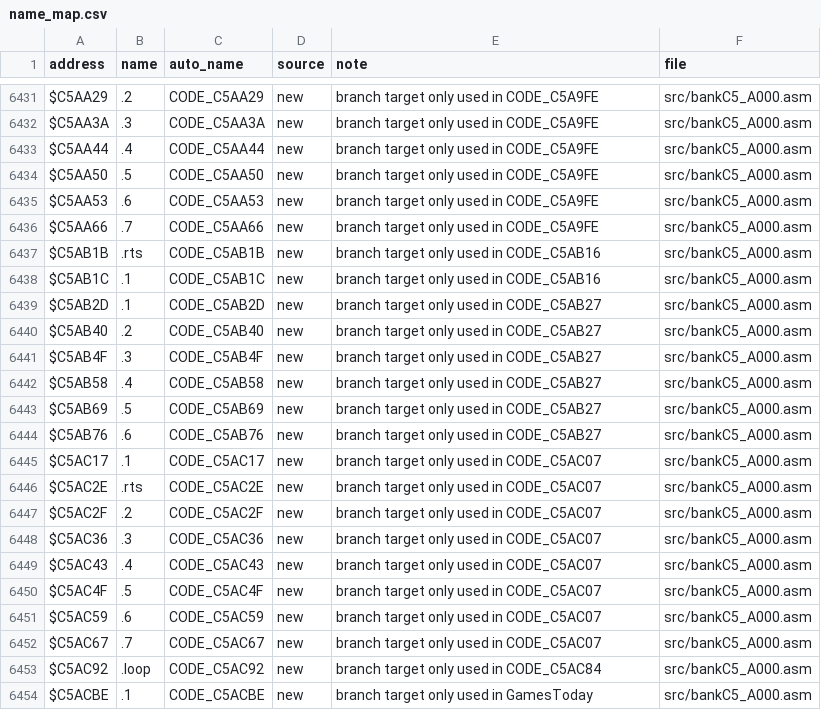
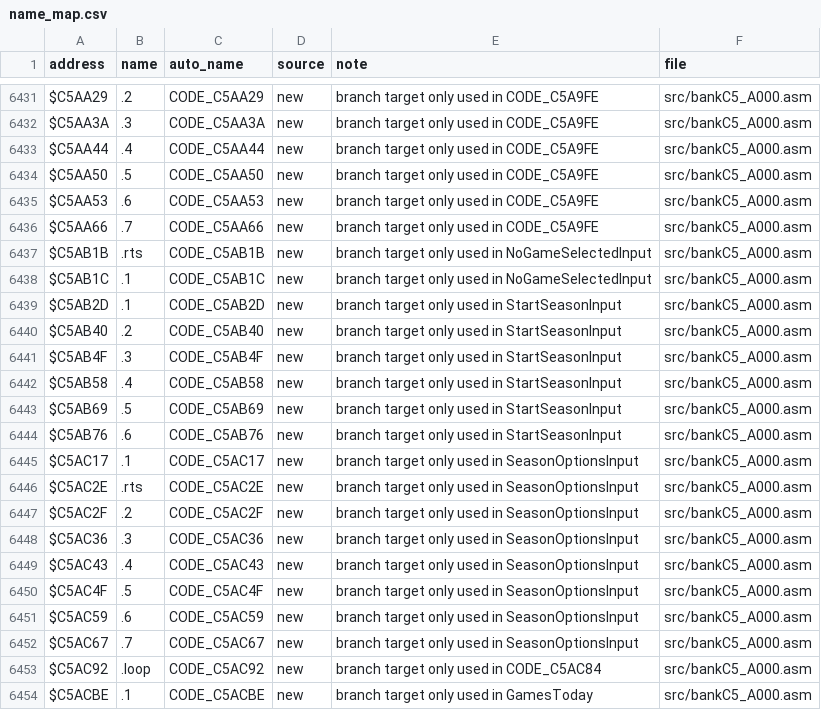
Before and after one commit to abdulahmad/NHL95SNES, a CSV file: docs/name_map.csv, drawn as a sheet; only a part is shown, gaps mark what is left out; the diff covers the shown part only.

```diff
--- a/docs/name_map.csv
+++ b/docs/name_map.csv
@@ -6436,18 +6436,18 @@ $C5AA53,.6,CODE_C5AA53,new,"branch target only used in CODE_C5A9FE",src/bankC5_A
 $C5AA66,.7,CODE_C5AA66,new,"branch target only used in CODE_C5A9FE",src/bankC5_A000.asm
-$C5AB1B,.rts,CODE_C5AB1B,new,"branch target only used in CODE_C5AB16",src/bankC5_A000.asm
-$C5AB1C,.1,CODE_C5AB1C,new,"branch target only used in CODE_C5AB16",src/bankC5_A000.asm
-$C5AB2D,.1,CODE_C5AB2D,new,"branch target only used in CODE_C5AB27",src/bankC5_A000.asm
-$C5AB40,.2,CODE_C5AB40,new,"branch target only used in CODE_C5AB27",src/bankC5_A000.asm
-$C5AB4F,.3,CODE_C5AB4F,new,"branch target only used in CODE_C5AB27",src/bankC5_A000.asm
-$C5AB58,.4,CODE_C5AB58,new,"branch target only used in CODE_C5AB27",src/bankC5_A000.asm
-$C5AB69,.5,CODE_C5AB69,new,"branch target only used in CODE_C5AB27",src/bankC5_A000.asm
-$C5AB76,.6,CODE_C5AB76,new,"branch target only used in CODE_C5AB27",src/bankC5_A000.asm
-$C5AC17,.1,CODE_C5AC17,new,"branch target only used in CODE_C5AC07",src/bankC5_A000.asm
-$C5AC2E,.rts,CODE_C5AC2E,new,"branch target only used in CODE_C5AC07",src/bankC5_A000.asm
-$C5AC2F,.2,CODE_C5AC2F,new,"branch target only used in CODE_C5AC07",src/bankC5_A000.asm
-$C5AC36,.3,CODE_C5AC36,new,"branch target only used in CODE_C5AC07",src/bankC5_A000.asm
-$C5AC43,.4,CODE_C5AC43,new,"branch target only used in CODE_C5AC07",src/bankC5_A000.asm
-$C5AC4F,.5,CODE_C5AC4F,new,"branch target only used in CODE_C5AC07",src/bankC5_A000.asm
-$C5AC59,.6,CODE_C5AC59,new,"branch target only used in CODE_C5AC07",src/bankC5_A000.asm
-$C5AC67,.7,CODE_C5AC67,new,"branch target only used in CODE_C5AC07",src/bankC5_A000.asm
+$C5AB1B,.rts,CODE_C5AB1B,new,"branch target only used in NoGameSelectedInput",src/bankC5_A000.asm
+$C5AB1C,.1,CODE_C5AB1C,new,"branch target only used in NoGameSelectedInput",src/bankC5_A000.asm
+$C5AB2D,.1,CODE_C5AB2D,new,"branch target only used in StartSeasonInput",src/bankC5_A000.asm
+$C5AB40,.2,CODE_C5AB40,new,"branch target only used in StartSeasonInput",src/bankC5_A000.asm
+$C5AB4F,.3,CODE_C5AB4F,new,"branch target only used in StartSeasonInput",src/bankC5_A000.asm
+$C5AB58,.4,CODE_C5AB58,new,"branch target only used in StartSeasonInput",src/bankC5_A000.asm
+$C5AB69,.5,CODE_C5AB69,new,"branch target only used in StartSeasonInput",src/bankC5_A000.asm
+$C5AB76,.6,CODE_C5AB76,new,"branch target only used in StartSeasonInput",src/bankC5_A000.asm
+$C5AC17,.1,CODE_C5AC17,new,"branch target only used in SeasonOptionsInput",src/bankC5_A000.asm
+$C5AC2E,.rts,CODE_C5AC2E,new,"branch target only used in SeasonOptionsInput",src/bankC5_A000.asm
+$C5AC2F,.2,CODE_C5AC2F,new,"branch target only used in SeasonOptionsInput",src/bankC5_A000.asm
+$C5AC36,.3,CODE_C5AC36,new,"branch target only used in SeasonOptionsInput",src/bankC5_A000.asm
+$C5AC43,.4,CODE_C5AC43,new,"branch target only used in SeasonOptionsInput",src/bankC5_A000.asm
+$C5AC4F,.5,CODE_C5AC4F,new,"branch target only used in SeasonOptionsInput",src/bankC5_A000.asm
+$C5AC59,.6,CODE_C5AC59,new,"branch target only used in SeasonOptionsInput",src/bankC5_A000.asm
+$C5AC67,.7,CODE_C5AC67,new,"branch target only used in SeasonOptionsInput",src/bankC5_A000.asm
 $C5AC92,.loop,CODE_C5AC92,new,"branch target only used in CODE_C5AC84",src/bankC5_A000.asm
```
Also changed, not shown: 10 added rows and 47 edited cells elsewhere in this file, 9 other files.
